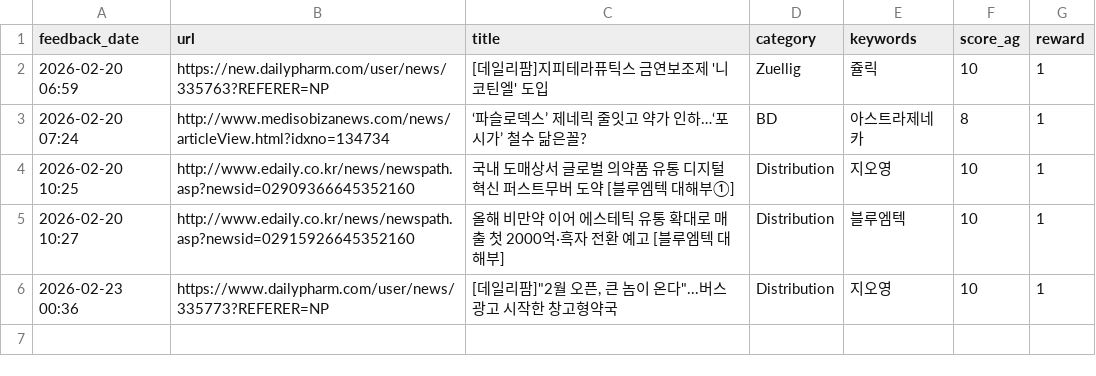
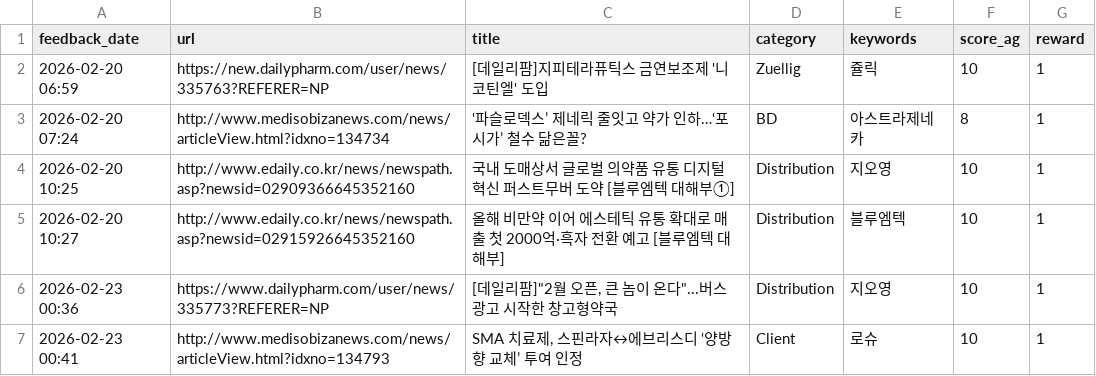
Before and after one commit to Lilyleeyaa/zp-market-monitoring-v3-share, a CSV file: data/labels/feedback_log.csv, drawn as a sheet.

Commit message:
Feedback: SMA 치료제, 스핀라자↔에브리스디 ‘양방향 교체’ 투여 인정... (2026-02-23 00:41)

```diff
--- a/data/labels/feedback_log.csv
+++ b/data/labels/feedback_log.csv
@@ -6 +6,2 @@ feedback_date,url,title,category,keywords,score_ag,reward
 2026-02-23 00:36,https://www.dailypharm.com/user/news/335773?REFERER=NP,"[데일리팜]""2월 오픈, 큰 놈이 온다""...버스광고 시작한 창고형약국",Distribution,지오영,10,1
+2026-02-23 00:41,http://www.medisobizanews.com/news/articleView.html?idxno=134793,"SMA 치료제, 스핀라자↔에브리스디 ‘양방향 교체’ 투여 인정",Client,로슈,10,1
```
